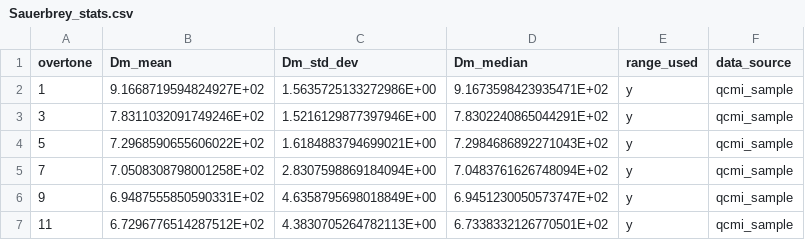
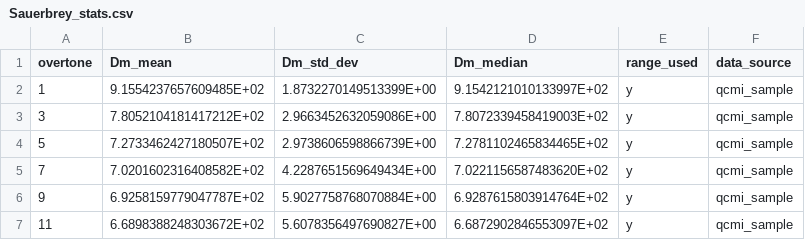
Before and after one commit to b-pardi/Research, a CSV file: BraTaDio_Fn/selected_ranges/Sauerbrey_stats.csv, drawn as a sheet.

Commit message:
ability to input and select calibration data

```diff
--- a/BraTaDio_Fn/selected_ranges/Sauerbrey_stats.csv
+++ b/BraTaDio_Fn/selected_ranges/Sauerbrey_stats.csv
@@ -1,7 +1,7 @@
 overtone,Dm_mean,Dm_std_dev,Dm_median,range_used,data_source
-1,9.1668719594824927E+02,1.5635725133272986E+00,9.1673598423935471E+02,y,qcmi_sample
-3,7.8311032091749246E+02,1.5216129877397946E+00,7.8302240865044291E+02,y,qcmi_sample
-5,7.2968590655606022E+02,1.6184883794699021E+00,7.2984686892271043E+02,y,qcmi_sample
-7,7.0508308798001258E+02,2.8307598869184094E+00,7.0483761626748094E+02,y,qcmi_sample
-9,6.9487555850590331E+02,4.6358795698018849E+00,6.9451230050573747E+02,y,qcmi_sample
-11,6.7296776514287512E+02,4.3830705264782113E+00,6.7338332126770501E+02,y,qcmi_sample
+1,9.1554237657609485E+02,1.8732270149513399E+00,9.1542121010133997E+02,y,qcmi_sample
+3,7.8052104181417212E+02,2.9663452632059086E+00,7.8072339458419003E+02,y,qcmi_sample
+5,7.2733462427180507E+02,2.9738606598866739E+00,7.2781102465834465E+02,y,qcmi_sample
+7,7.0201602316408582E+02,4.2287651569649434E+00,7.0221156587483620E+02,y,qcmi_sample
+9,6.9258159779047787E+02,5.9027758768070884E+00,6.9287615803914764E+02,y,qcmi_sample
+11,6.6898388248303672E+02,5.6078356497690827E+00,6.6872902846553097E+02,y,qcmi_sample
```
Also changed, not shown: BraTaDio_Fn/selected_ranges/all_stats_dis.csv, BraTaDio_Fn/selected_ranges/all_stats_rf.csv, 19 other files.
